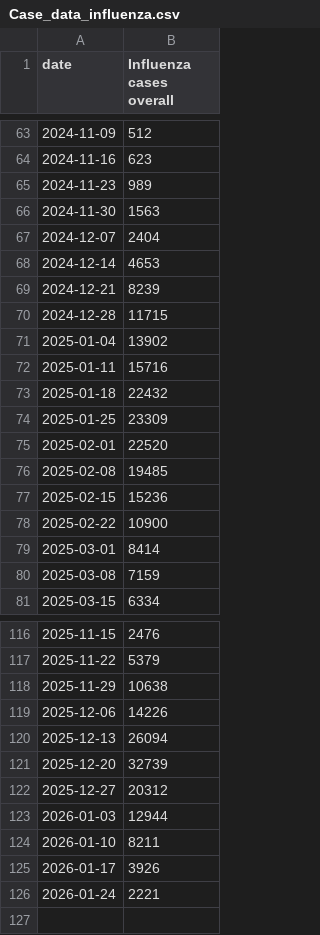
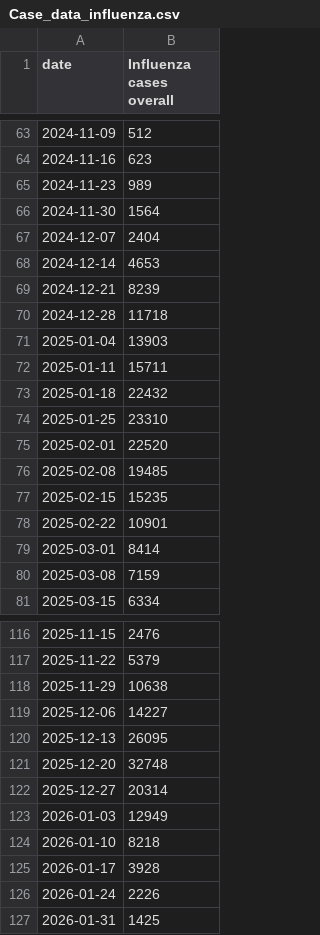
Before and after one commit to nychealth/respiratory-illness-data, a CSV file: data/Case_data_influenza.csv, drawn as a sheet; only a part is shown, gaps mark what is left out.

```diff
--- a/data/Case_data_influenza.csv
+++ b/data/Case_data_influenza.csv
@@ -65,3 +65,3 @@
 2024-11-23,"989"
-2024-11-30,"1563"
+2024-11-30,"1564"
 2024-12-07,"2404"
@@ -69,11 +69,11 @@
 2024-12-21,"8239"
-2024-12-28,"11715"
-2025-01-04,"13902"
-2025-01-11,"15716"
+2024-12-28,"11718"
+2025-01-04,"13903"
+2025-01-11,"15711"
 2025-01-18,"22432"
-2025-01-25,"23309"
+2025-01-25,"23310"
 2025-02-01,"22520"
 2025-02-08,"19485"
-2025-02-15,"15236"
-2025-02-22,"10900"
+2025-02-15,"15235"
+2025-02-22,"10901"
 2025-03-01,"8414"
@@ -118,9 +118,10 @@
 2025-11-29,"10638"
-2025-12-06,"14226"
-2025-12-13,"26094"
-2025-12-20,"32739"
-2025-12-27,"20312"
-2026-01-03,"12944"
-2026-01-10,"8211"
-2026-01-17,"3926"
-2026-01-24,"2221"
+2025-12-06,"14227"
+2025-12-13,"26095"
+2025-12-20,"32748"
+2025-12-27,"20314"
+2026-01-03,"12949"
+2026-01-10,"8218"
+2026-01-17,"3928"
+2026-01-24,"2226"
+2026-01-31,"1425"
```
Also changed, not shown: data/Case_data_COVID-19.csv, data/Case_data_RSV.csv, 11 other files.
